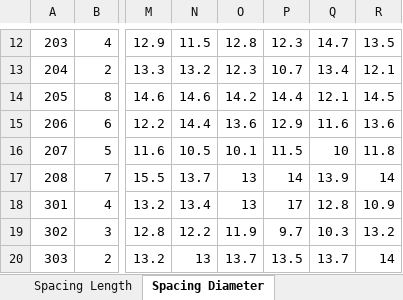
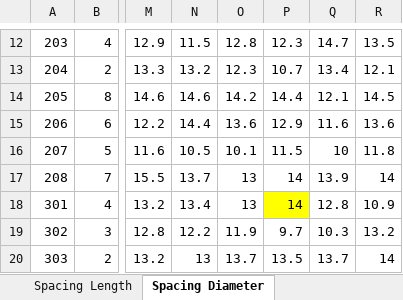
Before and after one commit to bsugg/PumpkinProject, an Excel workbook: ReadData/2020pumpkinData.xlsx, sheet Spacing Diameter, drawn as a sheet; only a part is shown, gaps mark what is left out; values as stored, in another font and other column widths than the file's, no borders; the diff names each change by its address in the sheet, - before the commit and + after, or states it on an @@ line.

```diff
--- a/ReadData/2020pumpkinData.xlsx (sheet Spacing Diameter)
+++ b/ReadData/2020pumpkinData.xlsx (sheet Spacing Diameter)
-P18: 17
+P18: 14
-P18 fill: none
+P18 fill: #FFFF00
```
Also changed, not shown: CleanData/Excel/leafData.xlsx, CleanData/Excel/nitrogenData.xlsx, 42 other files.
